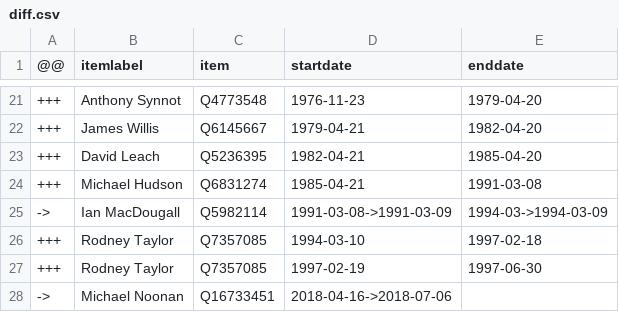
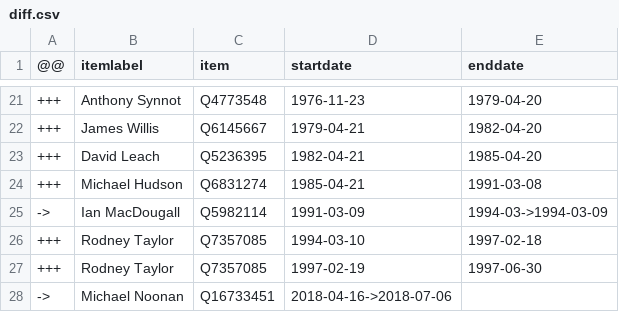
Before and after one commit to every-politician-scrapers/australia-cabinet, a CSV file: sources/navy-chief/diff.csv, drawn as a sheet; only a part is shown, gaps mark what is left out.

```diff
--- a/sources/navy-chief/diff.csv
+++ b/sources/navy-chief/diff.csv
@@ -24,3 +24,3 @@
 +++,Michael Hudson,Q6831274,1985-04-21,1991-03-08
-->,Ian MacDougall,Q5982114,1991-03-08->1991-03-09,1994-03->1994-03-09
+->,Ian MacDougall,Q5982114,1991-03-09,1994-03->1994-03-09
 +++,Rodney Taylor,Q7357085,1994-03-10,1997-02-18
```
Also changed, not shown: sources/home-affairs/diff.csv, sources/minister-defence/diff.csv.
